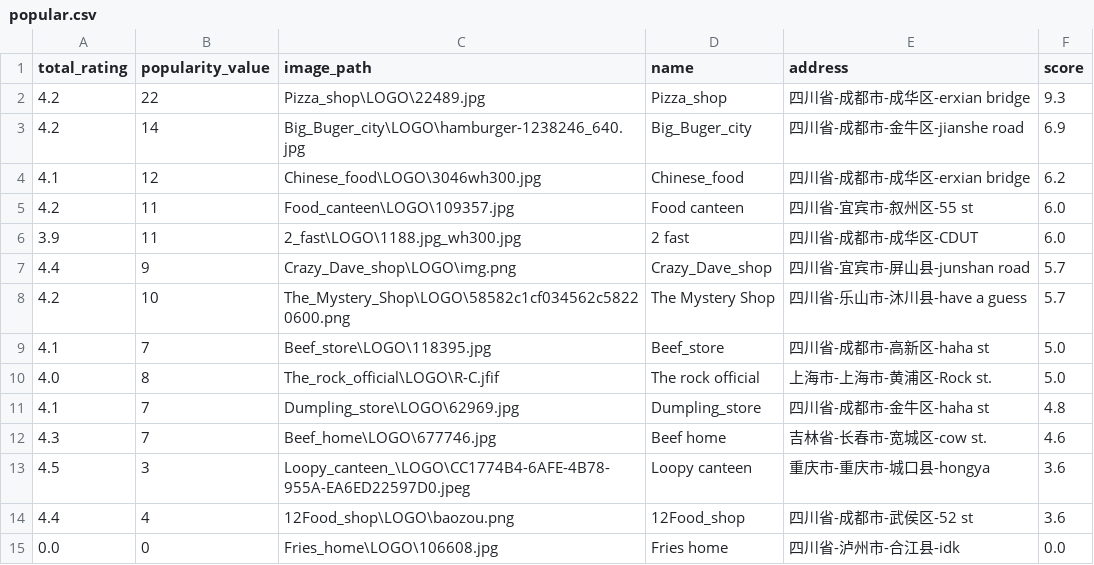
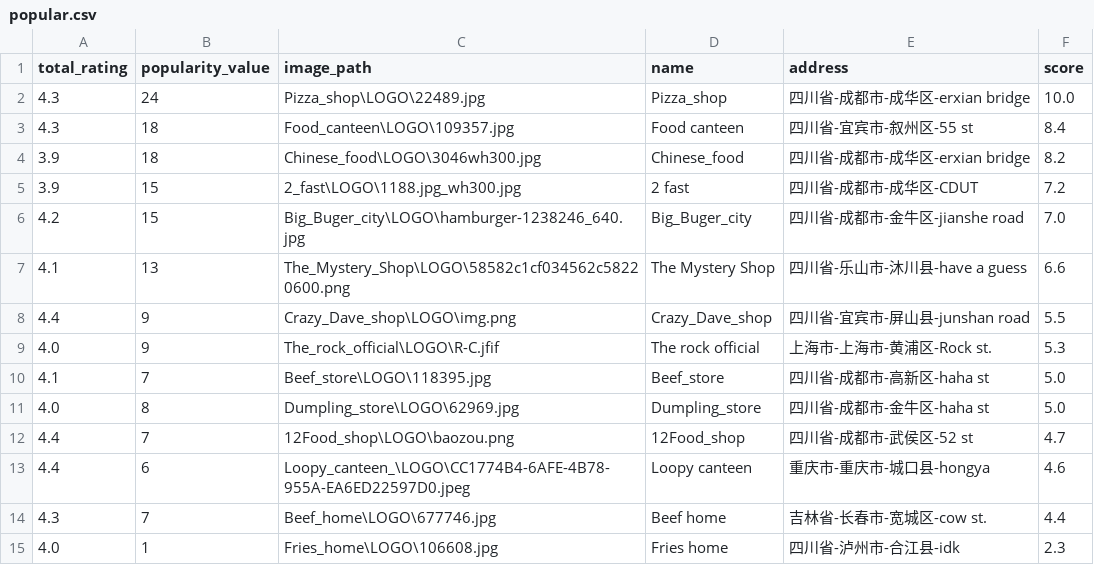
Before and after one commit to Blueblue22two/Personalized_delivery_website_based_on_Mixed_recommendations, a CSV file: Code/WebsitePorject/Dataset/popular.csv, drawn as a sheet.

```diff
--- a/Code/WebsitePorject/Dataset/popular.csv
+++ b/Code/WebsitePorject/Dataset/popular.csv
@@ -1,15 +1,15 @@
 total_rating,popularity_value,image_path,name,address,score
-4.2,22,Pizza_shop\LOGO\22489.jpg,Pizza_shop,四川省-成都市-成华区-erxian bridge,9.3
-4.2,14,Big_Buger_city\LOGO\hamburger-1238246_640.jpg,Big_Buger_city,四川省-成都市-金牛区-jianshe road,6.9
-4.1,12,Chinese_food\LOGO\3046wh300.jpg,Chinese_food,四川省-成都市-成华区-erxian bridge,6.2
-4.2,11,Food_canteen\LOGO\109357.jpg,Food canteen,四川省-宜宾市-叙州区-55 st,6.0
-3.9,11,2_fast\LOGO\1188.jpg_wh300.jpg,2 fast,四川省-成都市-成华区-CDUT,6.0
-4.4,9,Crazy_Dave_shop\LOGO\img.png,Crazy_Dave_shop,四川省-宜宾市-屏山县-junshan road,5.7
-4.2,10,The_Mystery_Shop\LOGO\58582c1cf034562c58220600.png,The Mystery Shop,四川省-乐山市-沐川县-have a guess,5.7
+4.3,24,Pizza_shop\LOGO\22489.jpg,Pizza_shop,四川省-成都市-成华区-erxian bridge,10.0
+4.3,18,Food_canteen\LOGO\109357.jpg,Food canteen,四川省-宜宾市-叙州区-55 st,8.4
+3.9,18,Chinese_food\LOGO\3046wh300.jpg,Chinese_food,四川省-成都市-成华区-erxian bridge,8.2
+3.9,15,2_fast\LOGO\1188.jpg_wh300.jpg,2 fast,四川省-成都市-成华区-CDUT,7.2
+4.2,15,Big_Buger_city\LOGO\hamburger-1238246_640.jpg,Big_Buger_city,四川省-成都市-金牛区-jianshe road,7.0
+4.1,13,The_Mystery_Shop\LOGO\58582c1cf034562c58220600.png,The Mystery Shop,四川省-乐山市-沐川县-have a guess,6.6
+4.4,9,Crazy_Dave_shop\LOGO\img.png,Crazy_Dave_shop,四川省-宜宾市-屏山县-junshan road,5.5
+4.0,9,The_rock_official\LOGO\R-C.jfif,The rock official,上海市-上海市-黄浦区-Rock st.,5.3
 4.1,7,Beef_store\LOGO\118395.jpg,Beef_store,四川省-成都市-高新区-haha st,5.0
-4.0,8,The_rock_official\LOGO\R-C.jfif,The rock official,上海市-上海市-黄浦区-Rock st.,5.0
-4.1,7,Dumpling_store\LOGO\62969.jpg,Dumpling_store,四川省-成都市-金牛区-haha st,4.8
-4.3,7,Beef_home\LOGO\677746.jpg,Beef home,吉林省-长春市-宽城区-cow st.,4.6
-4.5,3,Loopy_canteen_\LOGO\CC1774B4-6AFE-4B78-955A-EA6ED22597D0.jpeg,Loopy canteen ,重庆市-重庆市-城口县-hongya ,3.6
-4.4,4,12Food_shop\LOGO\baozou.png,12Food_shop,四川省-成都市-武侯区-52 st,3.6
-0.0,0,Fries_home\LOGO\106608.jpg,Fries home,四川省-泸州市-合江县-idk,0.0
+4.0,8,Dumpling_store\LOGO\62969.jpg,Dumpling_store,四川省-成都市-金牛区-haha st,5.0
+4.4,7,12Food_shop\LOGO\baozou.png,12Food_shop,四川省-成都市-武侯区-52 st,4.7
+4.4,6,Loopy_canteen_\LOGO\CC1774B4-6AFE-4B78-955A-EA6ED22597D0.jpeg,Loopy canteen ,重庆市-重庆市-城口县-hongya ,4.6
+4.3,7,Beef_home\LOGO\677746.jpg,Beef home,吉林省-长春市-宽城区-cow st.,4.4
+4.0,1,Fries_home\LOGO\106608.jpg,Fries home,四川省-泸州市-合江县-idk,2.3
```
Also changed, not shown: Code/WebsitePorject/Dataset/Item_User.csv, Code/WebsitePorject/Dataset/sales.csv, 12 other files.
